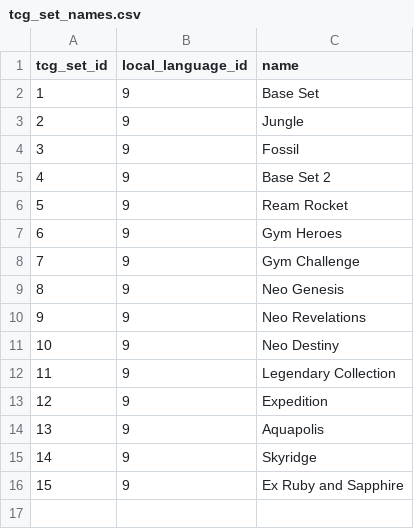
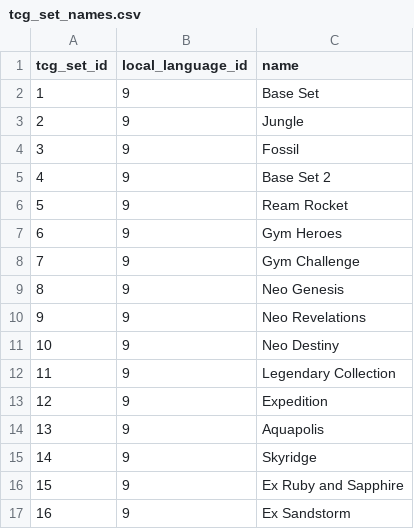
Before and after one commit to encukou/ptcgdex, a CSV file: ptcgdex/data/csv/tcg_set_names.csv, drawn as a sheet.

```diff
--- a/ptcgdex/data/csv/tcg_set_names.csv
+++ b/ptcgdex/data/csv/tcg_set_names.csv
@@ -16 +16,2 @@ tcg_set_id,local_language_id,name
 15,9,Ex Ruby and Sapphire
+16,9,Ex Sandstorm
```
Also changed, not shown: ptcgdex/data/csv/tcg_sets.csv, 1 other file.
